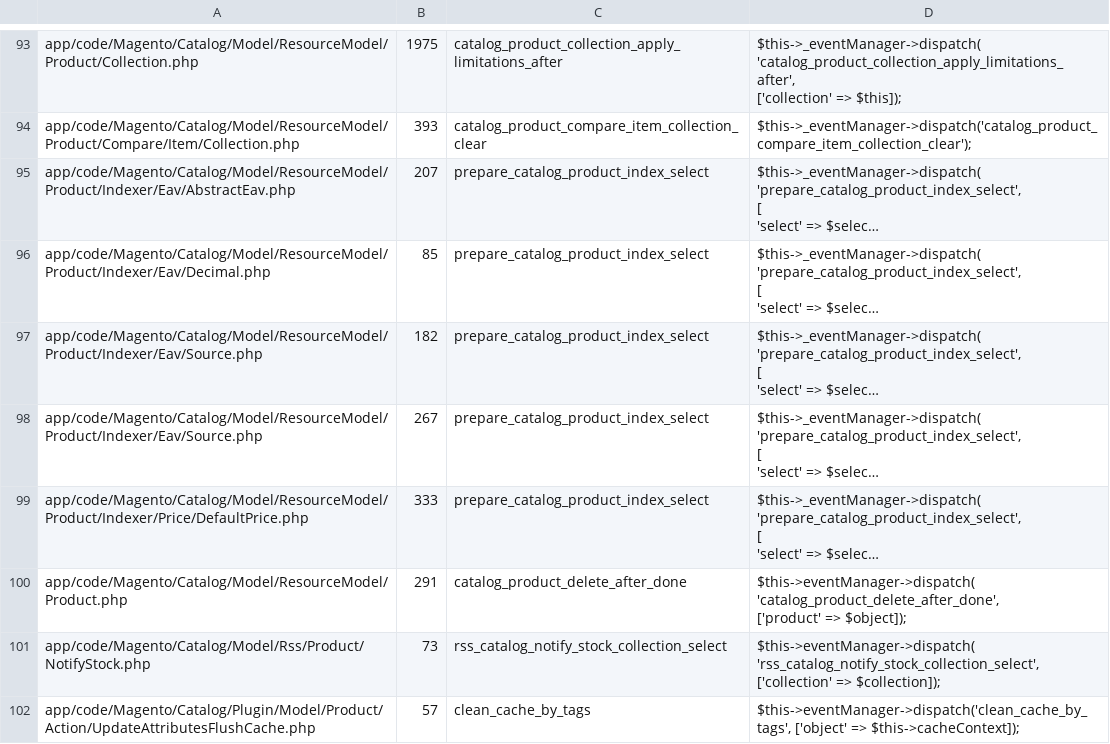
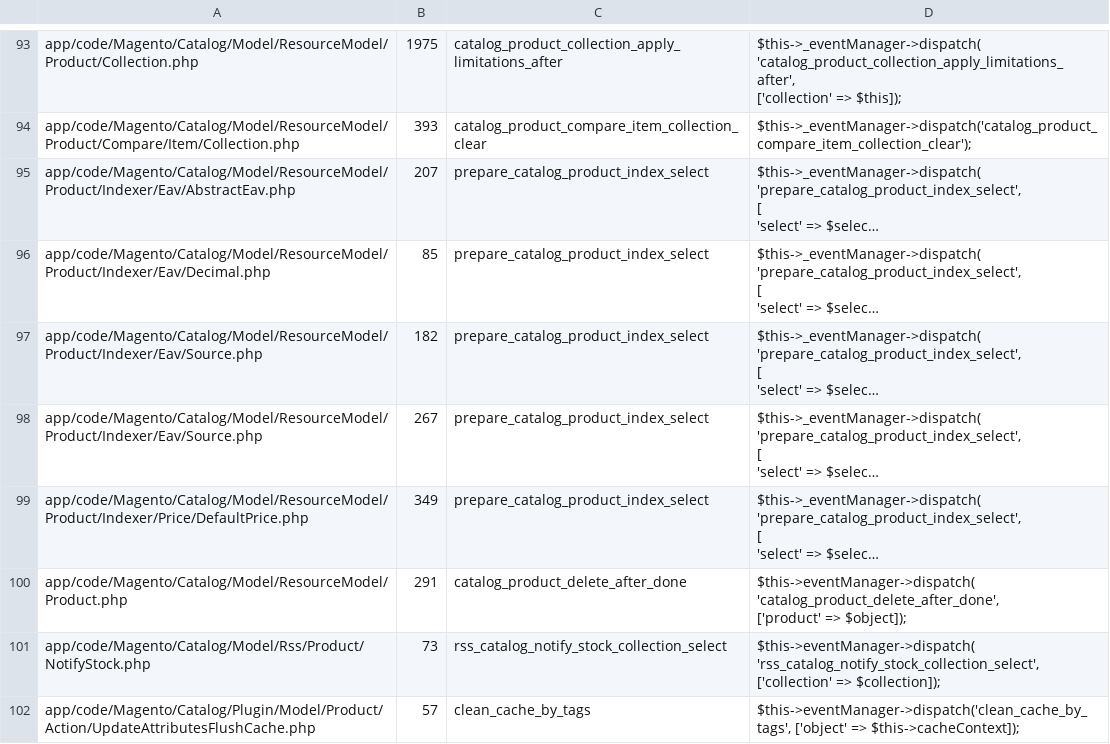
Before and after one commit to SchumacherFM/blog-cs, a CSV file: static/magento2/2.0_events_app.csv, drawn as a sheet; only a part is shown, gaps mark what is left out; long unchanged cells end in …; the diff covers the shown part only; the diff names each change by its address in the sheet, - before the commit and + after, or states it on an @@ line.

```diff
--- a/static/magento2/2.0_events_app.csv
+++ b/static/magento2/2.0_events_app.csv
-B99: 333
+B99: 349
```
Also changed, not shown: 14 edited cells elsewhere in this file, static/magento2/2.0_events_lib.csv, static/magento2/2.1_events_app.csv, 10 other files.
